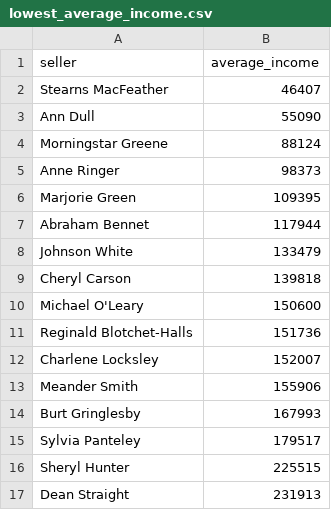
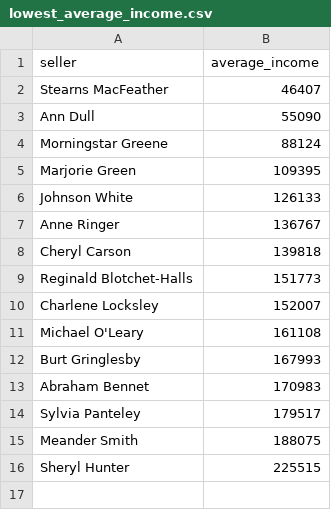
Before and after one commit to Fominochek/data-analytics-project-92, a CSV file: lowest_average_income.csv, drawn as a sheet.

Commit message:
Add files via upload

```diff
--- a/lowest_average_income.csv
+++ b/lowest_average_income.csv
@@ -4,14 +4,13 @@ Ann Dull,55090
 Morningstar Greene,88124
-Anne Ringer,98373
 Marjorie Green,109395
-Abraham Bennet,117944
-Johnson White,133479
+Johnson White,126133
+Anne Ringer,136767
 Cheryl Carson,139818
-Michael O'Leary,150600
-Reginald Blotchet-Halls,151736
+Reginald Blotchet-Halls,151773
 Charlene Locksley,152007
-Meander Smith,155906
+Michael O'Leary,161108
 Burt Gringlesby,167993
+Abraham Bennet,170983
 Sylvia Panteley,179517
+Meander Smith,188075
 Sheryl Hunter,225515
-Dean Straight,231913
```
